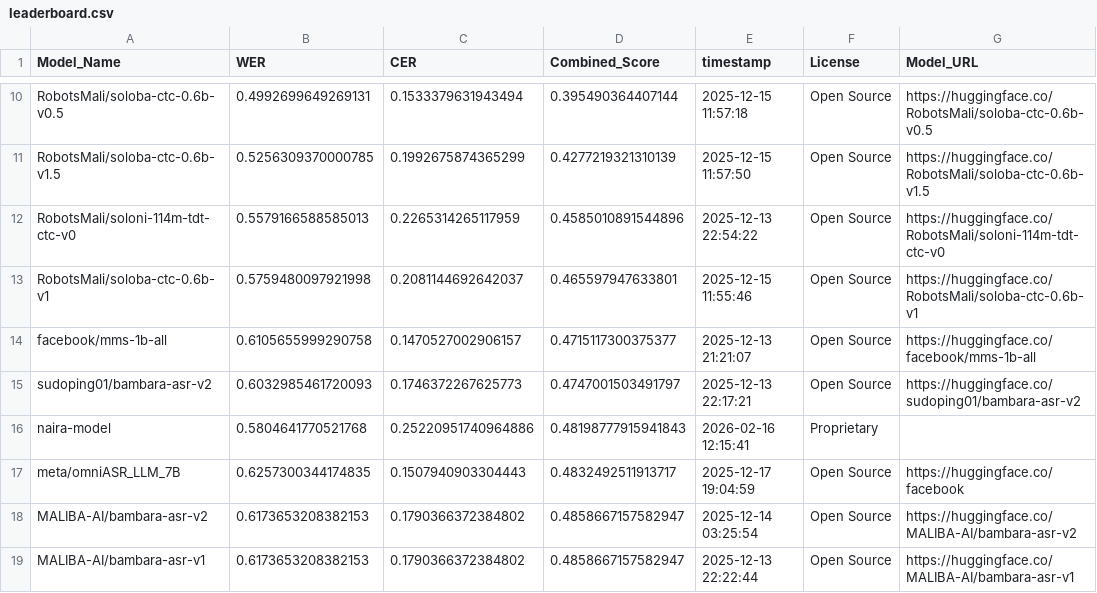
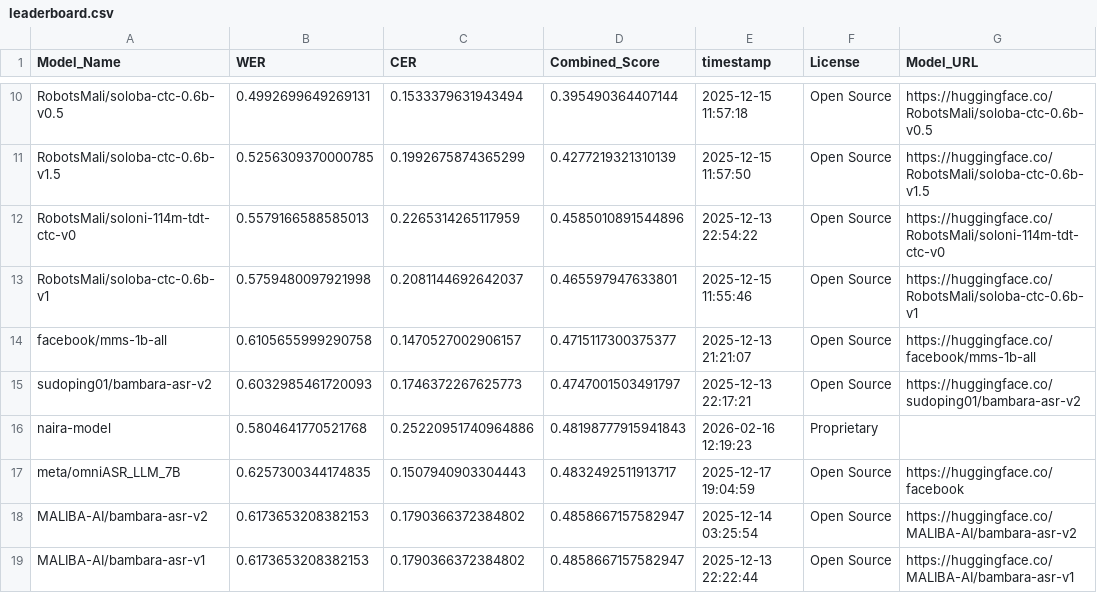
Before and after one commit to nairaxo/bambara-asr-leaderboard, a CSV file: leaderboard.csv, drawn as a sheet; only a part is shown, gaps mark what is left out.

Commit message:
Update leaderboard for model: naira-model

```diff
--- a/leaderboard.csv
+++ b/leaderboard.csv
@@ -15,3 +15,3 @@ facebook/mms-1b-all,0.6105655999290758,0.1470527002906157,0.4715117300375377,202
 sudoping01/bambara-asr-v2,0.6032985461720093,0.1746372267625773,0.4747001503491797,2025-12-13 22:17:21,Open Source,https://huggingface.co/sudoping01/bambara-asr-v2
-naira-model,0.5804641770521768,0.25220951740964886,0.48198777915941843,2026-02-16 12:15:41,Proprietary,
+naira-model,0.5804641770521768,0.25220951740964886,0.48198777915941843,2026-02-16 12:19:23,Proprietary,
 meta/omniASR_LLM_7B,0.6257300344174835,0.1507940903304443,0.4832492511913717,2025-12-17 19:04:59,Open Source,https://huggingface.co/facebook
```
